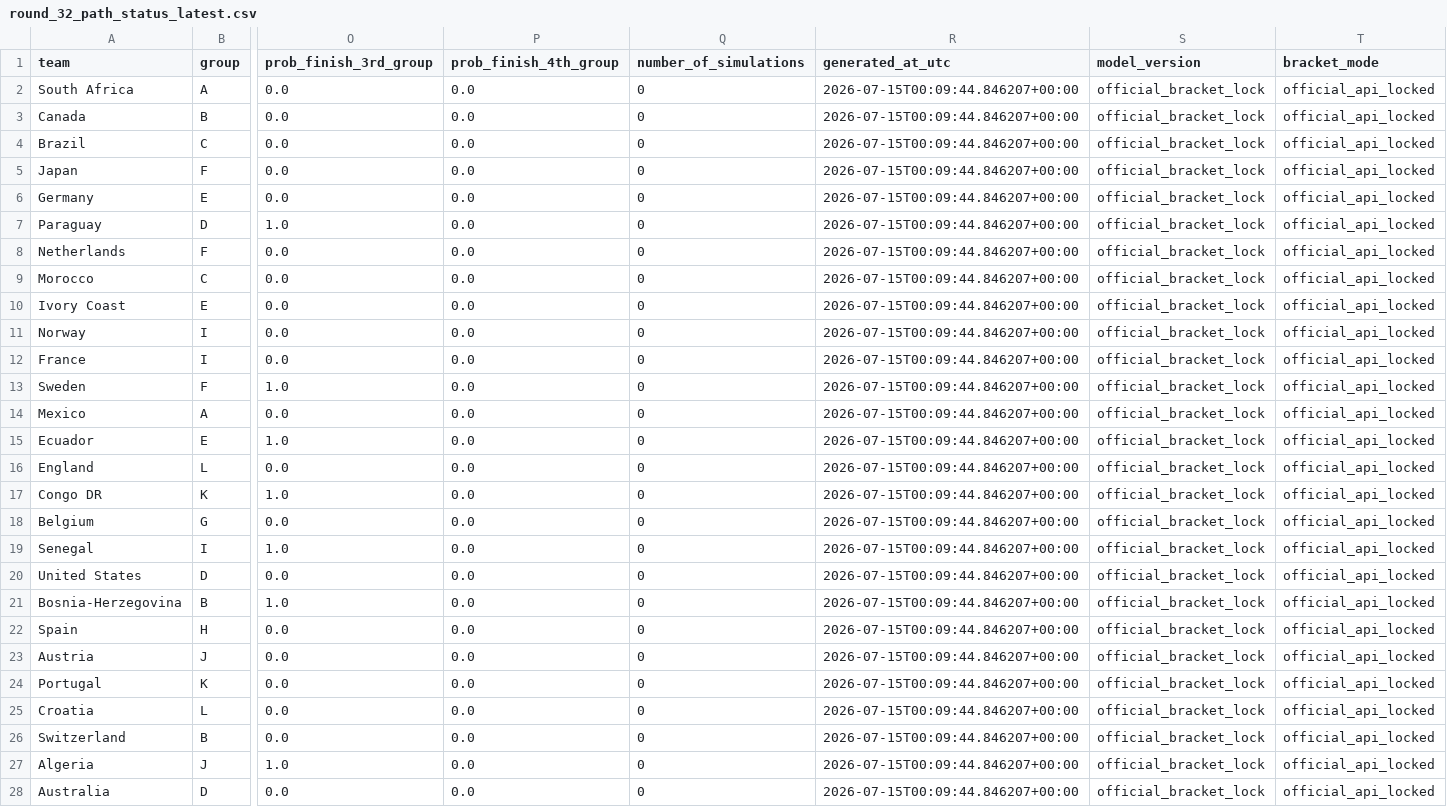
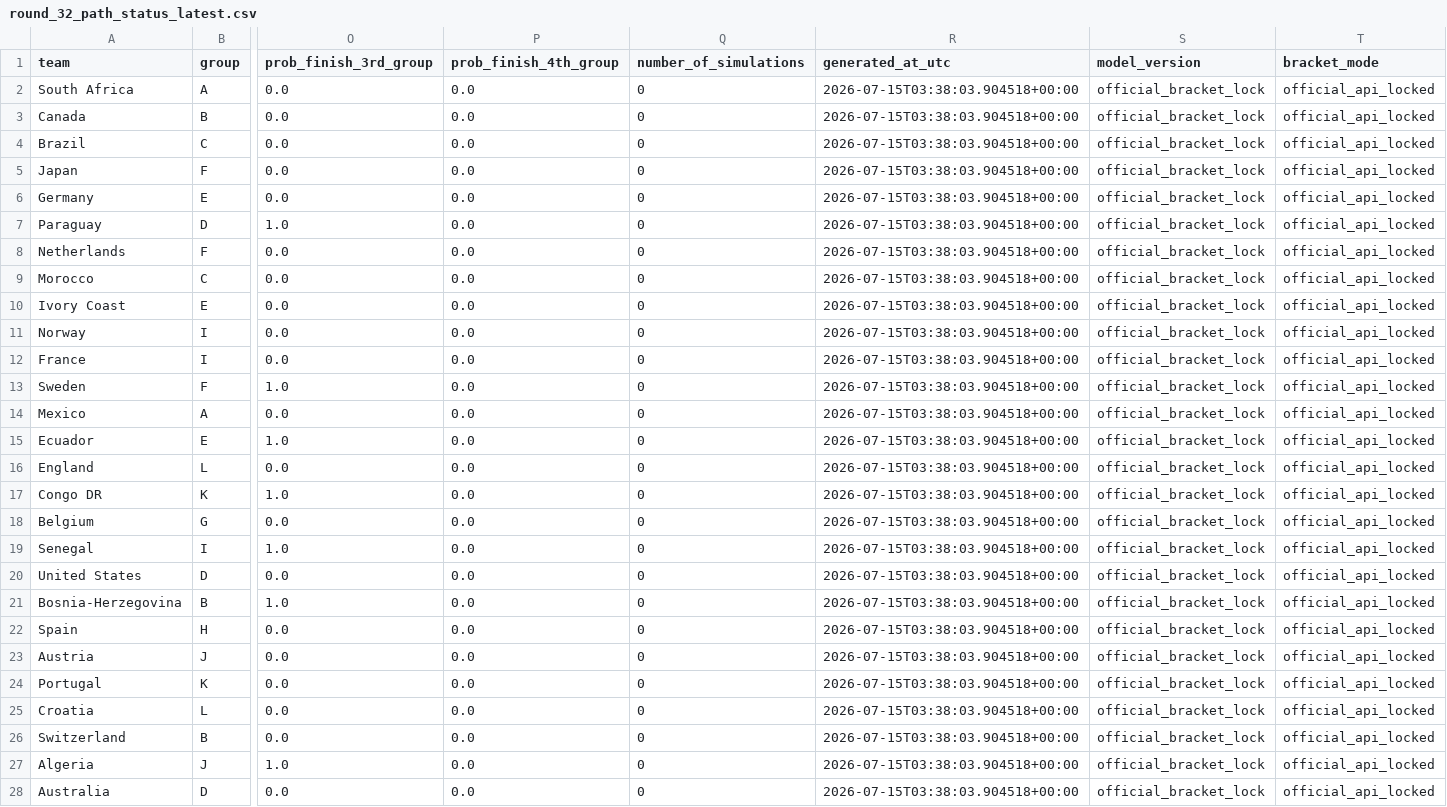
Before and after one commit to hayalows/cupmarket-2026, a CSV file: data/round_32_path_status_latest.csv, drawn as a sheet; only a part is shown, gaps mark what is left out; the diff covers the shown part only; the diff names each change by its address in the sheet, - before the commit and + after, or states it on an @@ line.

```diff
--- a/data/round_32_path_status_latest.csv
+++ b/data/round_32_path_status_latest.csv
-R2:R28 (generated_at_utc): 2026-07-15T00:09:44.846207+00:00
+R2:R28 (generated_at_utc): 2026-07-15T03:38:03.904518+00:00
```
Also changed, not shown: 21 edited cells elsewhere in this file, data/round_32_opponent_probabilities_latest.csv, 3 other files.
